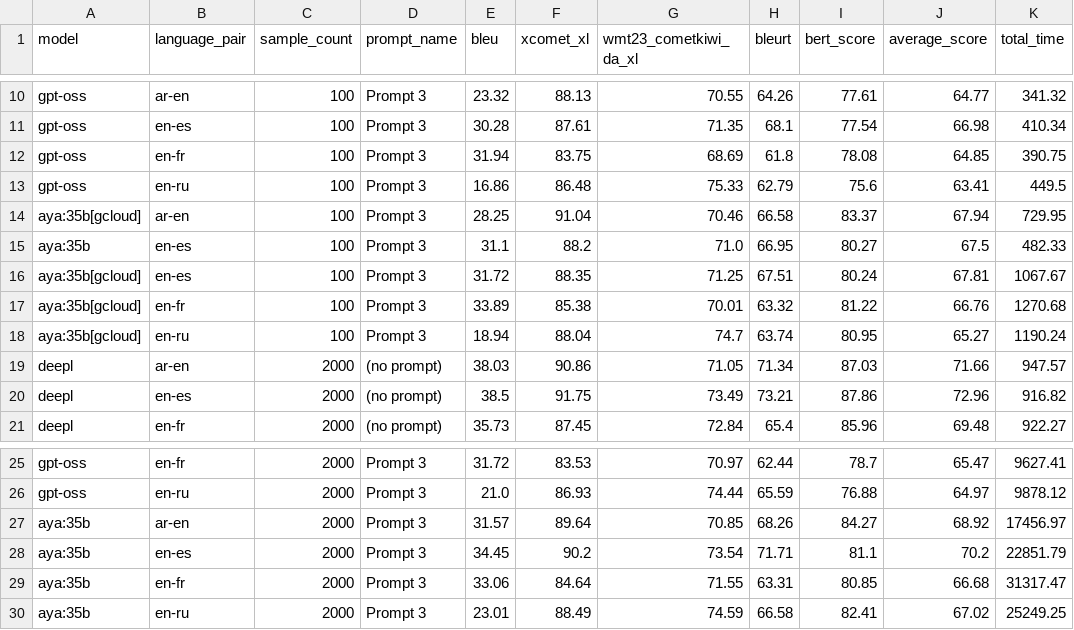
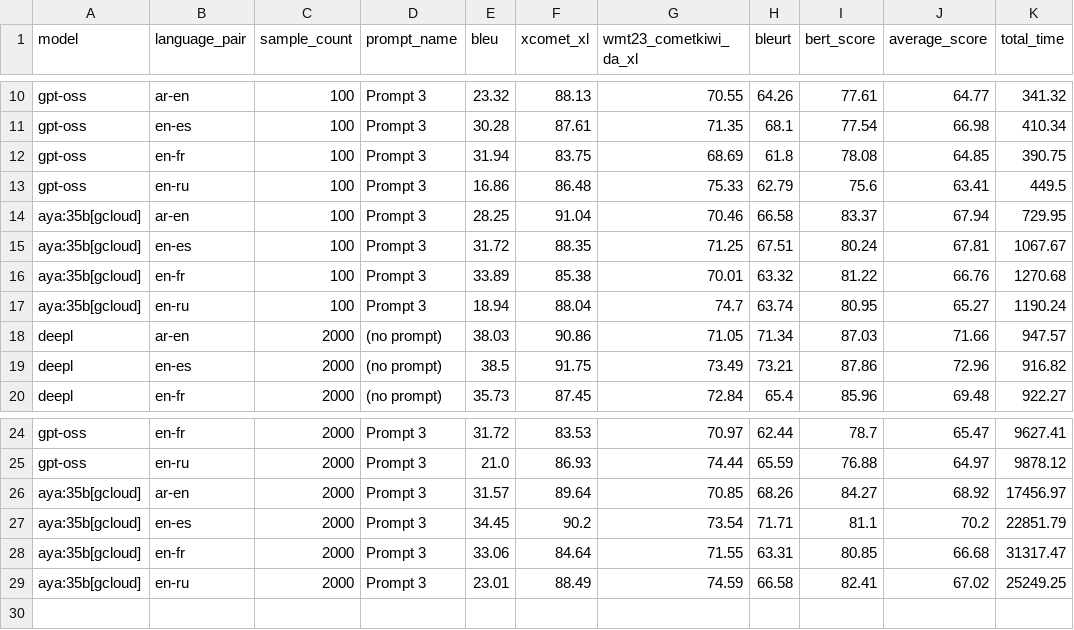
Before and after one commit to ali6parmak/pdf-document-translation, a CSV file: results/model_benchmark_results.csv, drawn as a sheet; only a part is shown, gaps mark what is left out.

```diff
--- a/results/model_benchmark_results.csv
+++ b/results/model_benchmark_results.csv
@@ -14,3 +14,2 @@ gpt-oss,en-ru,100,Prompt 3,16.86,86.48,75.33,62.79,75.6,63.41,449.5
 aya:35b[gcloud],ar-en,100,Prompt 3,28.25,91.04,70.46,66.58,83.37,67.94,729.95
-aya:35b,en-es,100,Prompt 3,31.1,88.2,71.0,66.95,80.27,67.5,482.33
 aya:35b[gcloud],en-es,100,Prompt 3,31.72,88.35,71.25,67.51,80.24,67.81,1067.67
@@ -26,5 +25,5 @@ gpt-oss,en-fr,2000,Prompt 3,31.72,83.53,70.97,62.44,78.7,65.47,9627.41
 gpt-oss,en-ru,2000,Prompt 3,21.0,86.93,74.44,65.59,76.88,64.97,9878.12
-aya:35b,ar-en,2000,Prompt 3,31.57,89.64,70.85,68.26,84.27,68.92,17456.97
-aya:35b,en-es,2000,Prompt 3,34.45,90.2,73.54,71.71,81.1,70.2,22851.79
-aya:35b,en-fr,2000,Prompt 3,33.06,84.64,71.55,63.31,80.85,66.68,31317.47
-aya:35b,en-ru,2000,Prompt 3,23.01,88.49,74.59,66.58,82.41,67.02,25249.25
+aya:35b[gcloud],ar-en,2000,Prompt 3,31.57,89.64,70.85,68.26,84.27,68.92,17456.97
+aya:35b[gcloud],en-es,2000,Prompt 3,34.45,90.2,73.54,71.71,81.1,70.2,22851.79
+aya:35b[gcloud],en-fr,2000,Prompt 3,33.06,84.64,71.55,63.31,80.85,66.68,31317.47
+aya:35b[gcloud],en-ru,2000,Prompt 3,23.01,88.49,74.59,66.58,82.41,67.02,25249.25
```
Also changed, not shown: results/model_translation_benchmarks.csv, results/model_translation_benchmarks_summary.csv, 4 other files.
